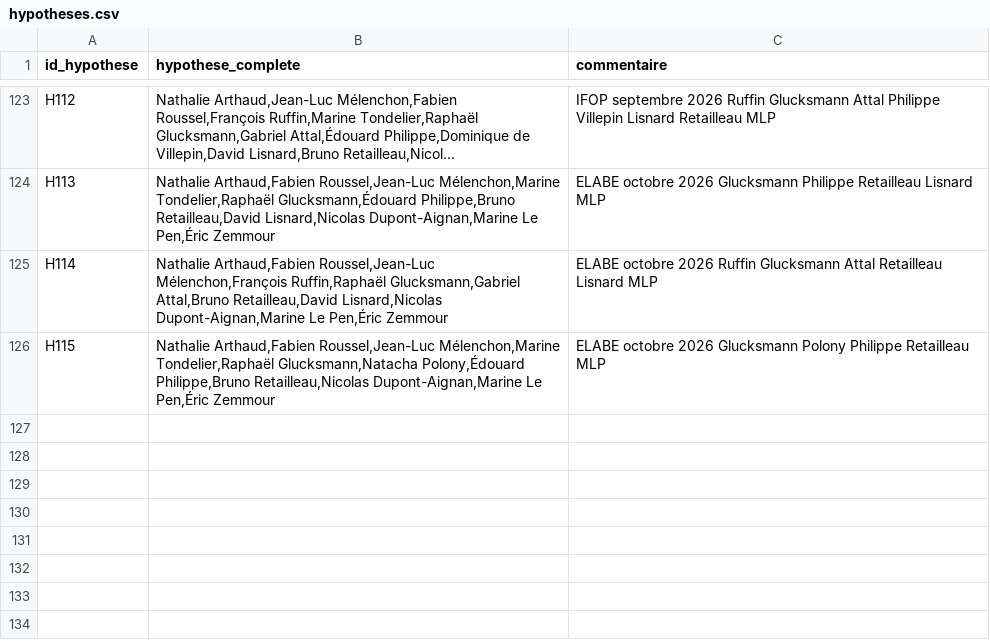
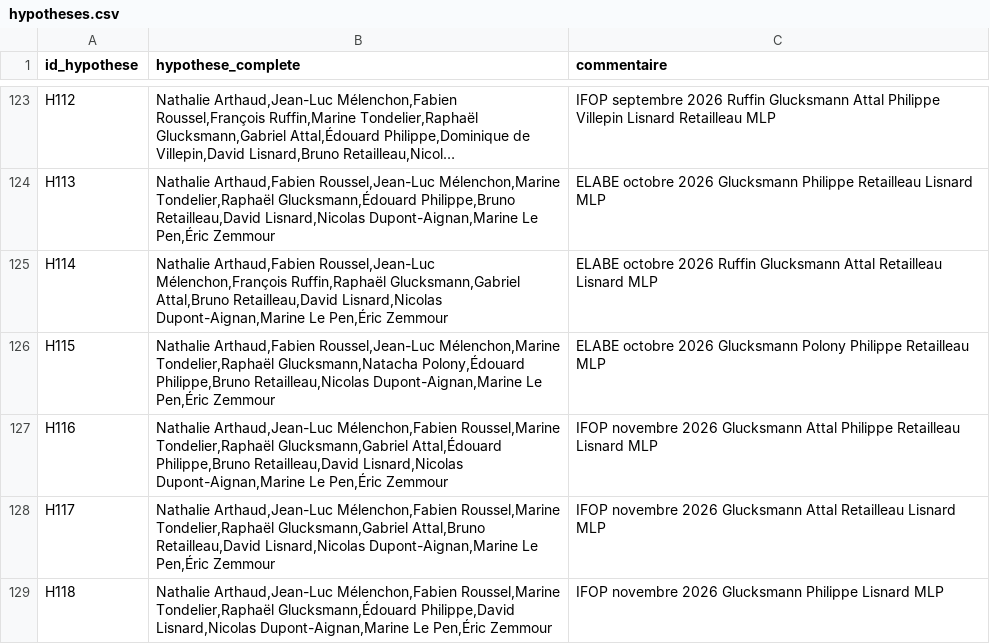
Before and after one commit to MieuxVoter/presidentielle2027, a CSV file: hypotheses.csv, drawn as a sheet; only a part is shown, gaps mark what is left out; long unchanged cells end in ….

```diff
--- a/hypotheses.csv
+++ b/hypotheses.csv
@@ -126 +126,4 @@ H114,"Nathalie Arthaud,Fabien Roussel,Jean-Luc Mélenchon,François Ruffin,Rapha
 H115,"Nathalie Arthaud,Fabien Roussel,Jean-Luc Mélenchon,Marine Tondelier,Raphaël Glucksmann,Natacha Polony,Édouard Philippe,Bruno Retailleau,Nicolas Dupont-Aignan,Marine Le Pen,Éric Zemmour",ELABE octobre 2026 Glucksmann Polony Philippe Retailleau MLP
+H116,"Nathalie Arthaud,Jean-Luc Mélenchon,Fabien Roussel,Marine Tondelier,Raphaël Glucksmann,Gabriel Attal,Édouard Philippe,Bruno Retailleau,David Lisnard,Nicolas Dupont-Aignan,Marine Le Pen,Éric Zemmour",IFOP novembre 2026 Glucksmann Attal Philippe Retailleau Lisnard MLP
+H117,"Nathalie Arthaud,Jean-Luc Mélenchon,Fabien Roussel,Marine Tondelier,Raphaël Glucksmann,Gabriel Attal,Bruno Retailleau,David Lisnard,Nicolas Dupont-Aignan,Marine Le Pen,Éric Zemmour",IFOP novembre 2026 Glucksmann Attal Retailleau Lisnard MLP
+H118,"Nathalie Arthaud,Jean-Luc Mélenchon,Fabien Roussel,Marine Tondelier,Raphaël Glucksmann,Édouard Philippe,David Lisnard,Nicolas Dupont-Aignan,Marine Le Pen,Éric Zemmour",IFOP novembre 2026 Glucksmann Philippe Lisnard MLP
```
Also changed, not shown: polls.csv, 4 other files.
